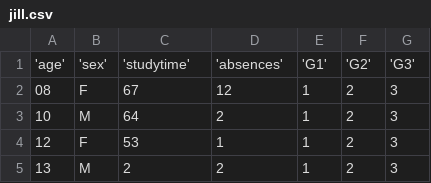
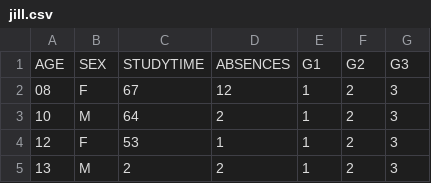
Before and after one commit to maksim-shmat/knowlege, a CSV file: python/jill.csv, drawn as a sheet; only a part is shown.

Commit message:
chore: work wiht handling of exception for incorrect data in diff files

```diff
--- a/python/jill.csv
+++ b/python/jill.csv
@@ -1,2 +1,2 @@
-'age','sex','studytime','absences','G1','G2','G3'
+AGE,SEX,STUDYTIME,ABSENCES,G1,G2,G3
 08,F,67,12,1,2,3
```
Also changed, not shown: python/apple.csv, 10 other files.
